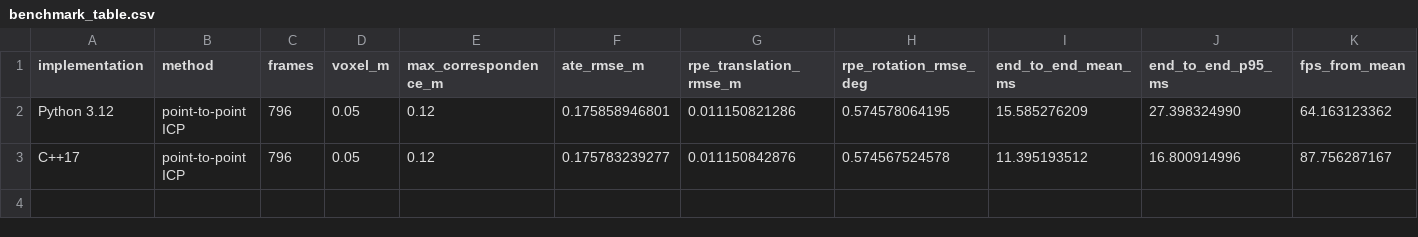
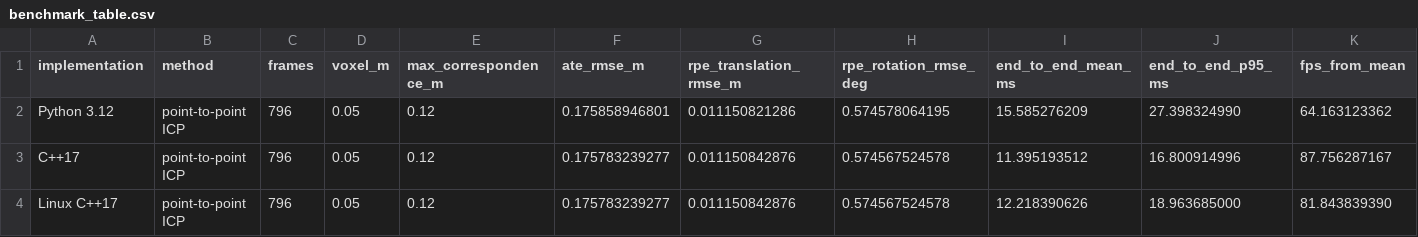
Before and after one commit to yang07-29/RGB-D, a CSV file: results/cpp_baseline/benchmark_table.csv, drawn as a sheet; only a part is shown; rows hold the shown columns only; the diff names each change by its address in the sheet, - before the commit and + after, or states it on an @@ line.

Commit message:
ci: verify Linux and add ROS2 C++ full-sequence run

```diff
--- a/results/cpp_baseline/benchmark_table.csv
+++ b/results/cpp_baseline/benchmark_table.csv
+row 4: Linux C++17 | point-to-point ICP | 796 | 0.05 | 0.12 | 0.175783239277 | 0.011150842876 | 0.574567524578 | 12.218390626 | 18.963685000 | 81.843839390
```
Also changed, not shown: 18 other files.
